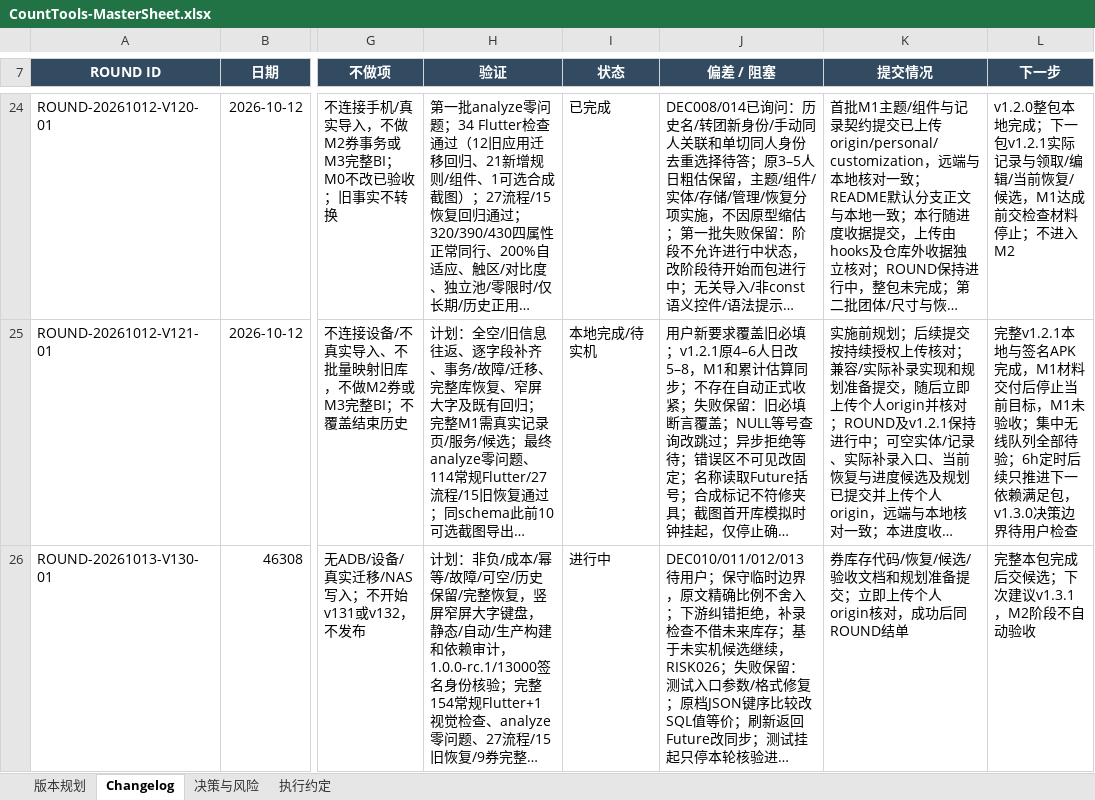
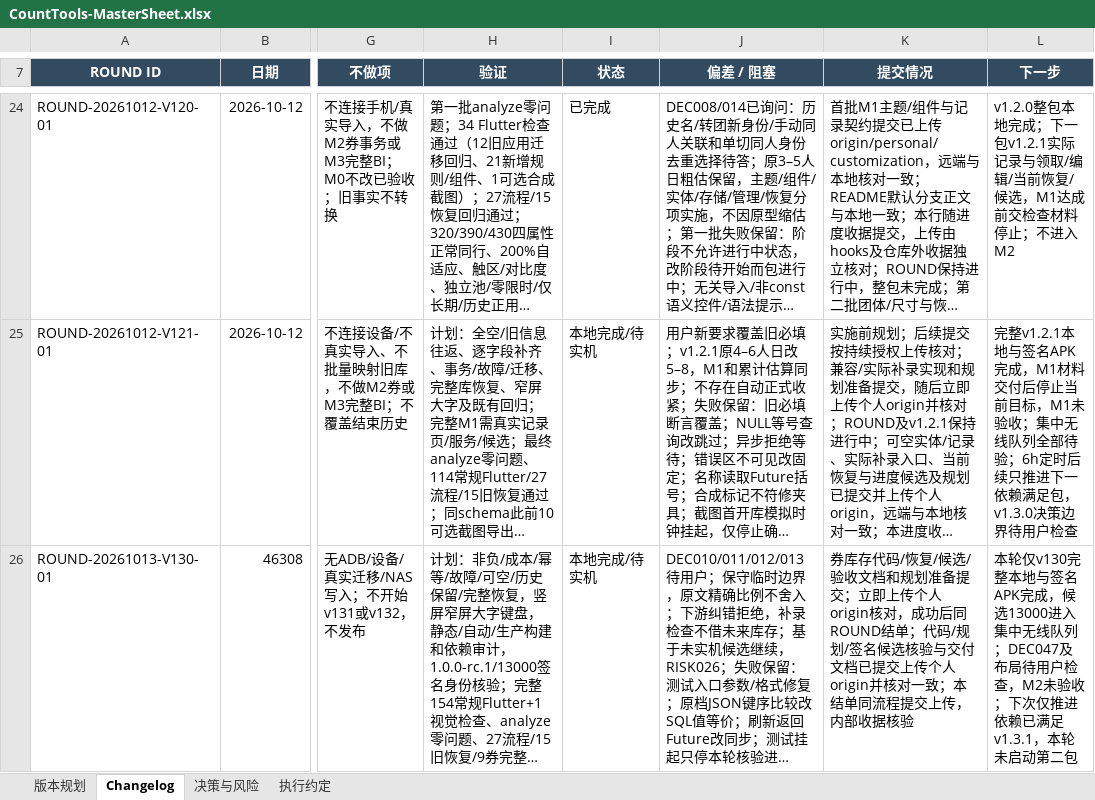
Before and after one commit to Seniorious66/count_tools, an Excel workbook: outputs/workflow-20261011/CountTools-MasterSheet.xlsx, sheet Changelog, drawn as a sheet; only a part is shown, gaps mark what is left out; long unchanged cells end in …; values as stored, in another font and other column widths than the file's, no borders; the diff names each change by its address in the sheet, - before the commit and + after, or states it on an @@ line.

Commit message:
docs: close v1.3.0 local delivery and queue signed candidate

```diff
--- a/outputs/workflow-20261011/CountTools-MasterSheet.xlsx (sheet Changelog)
+++ b/outputs/workflow-20261011/CountTools-MasterSheet.xlsx (sheet Changelog)
-I26 (状态): 进行中
+I26 (状态): 本地完成/待实机
-K26 (提交情况): …同ROUND结单
+K26 (提交情况): …同ROUND结单；代码/规划/签名候选核验与交付文档已提交上传个人origin并核对一致；本结单同流程提交上传，内部收据核验
-L26 (下一步): 完整本包完成后交候选；下次建议v1.3.1，M2阶段不自动验收
+L26 (下一步): 本轮仅v130完整本地与签名APK完成，候选13000进入集中无线队列；DEC047及布局待用户检查，M2未验收；下次仅推进依赖已满足v1.3.1，本轮未启动第二包
```
Also changed, not shown: sheet 版本规划.
